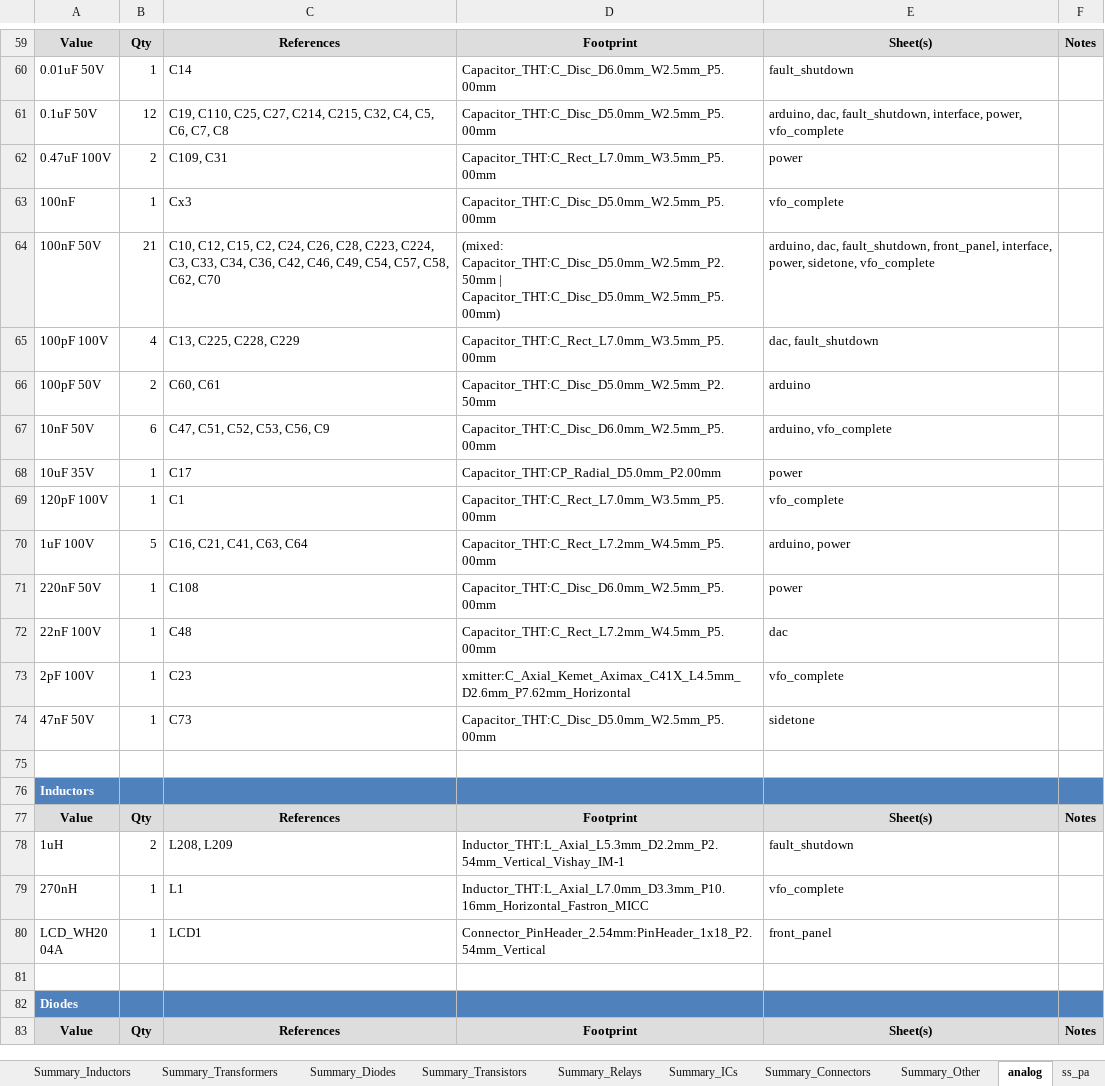
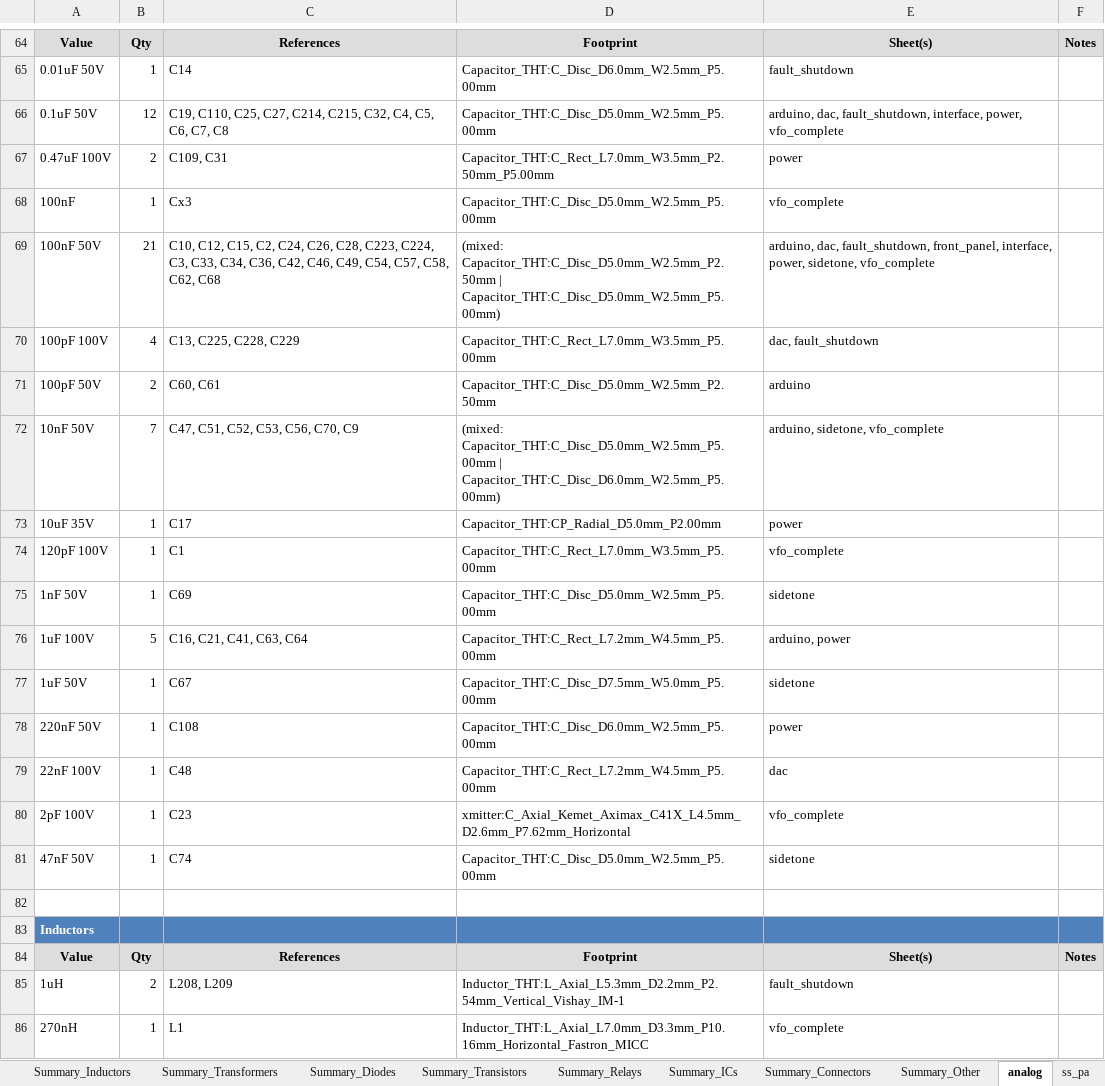
Before and after one commit to agelders2021/xmitter, an Excel workbook: Documentation/Parts_List_RevD.xlsx, sheet analog, drawn as a sheet; only a part is shown, gaps mark what is left out; the shorter side is filled out with more unchanged rows; values as stored, in another font and other column widths than the file's, no borders; addresses are those after the commit; the diff covers the shown part only; the diff names each change by its address in the sheet, - before the commit and + after, or states it on an @@ line.

```diff
--- a/Documentation/Parts_List_RevD.xlsx (sheet analog)
+++ b/Documentation/Parts_List_RevD.xlsx (sheet analog)
-D67: Capacitor_THT:C_Rect_L7.0mm_W3.5mm_P5.00mm
+D67: Capacitor_THT:C_Rect_L7.0mm_W3.5mm_P2.50mm_P5.00mm
-C69: …C58, C62, C70
+C69: …C58, C62, C68
-B72: 6
+B72: 7
-C72: C47, C51, C52, C53, C56, C9
+C72: C47, C51, C52, C53, C56, C70, C9
-D72: Capacitor_THT:C_Disc_D6.0mm_W2.5mm_P5.00mm
+D72: (mixed: Capacitor_THT:C_Disc_D5.0mm_W2.5mm_P5.00mm | Capacitor_THT:C_Disc_D6.0mm_W2.5mm_P5.00mm)
-E72: arduino, vfo_complete
+E72: arduino, sidetone, vfo_complete
+row 75: 1nF 50V | 1 | C69 | Capacitor_THT:C_Disc_D5.0mm_W2.5mm_P5.00mm | sidetone
+row 77: 1uF 50V | 1 | C67 | Capacitor_THT:C_Disc_D7.5mm_W5.0mm_P5.00mm | sidetone
-C81: C73
+C81: C74
```
Also changed, not shown: 5 added rows and 13 edited cells elsewhere in this sheet, sheet ss_pa, sheet Overview, 5 other files.
